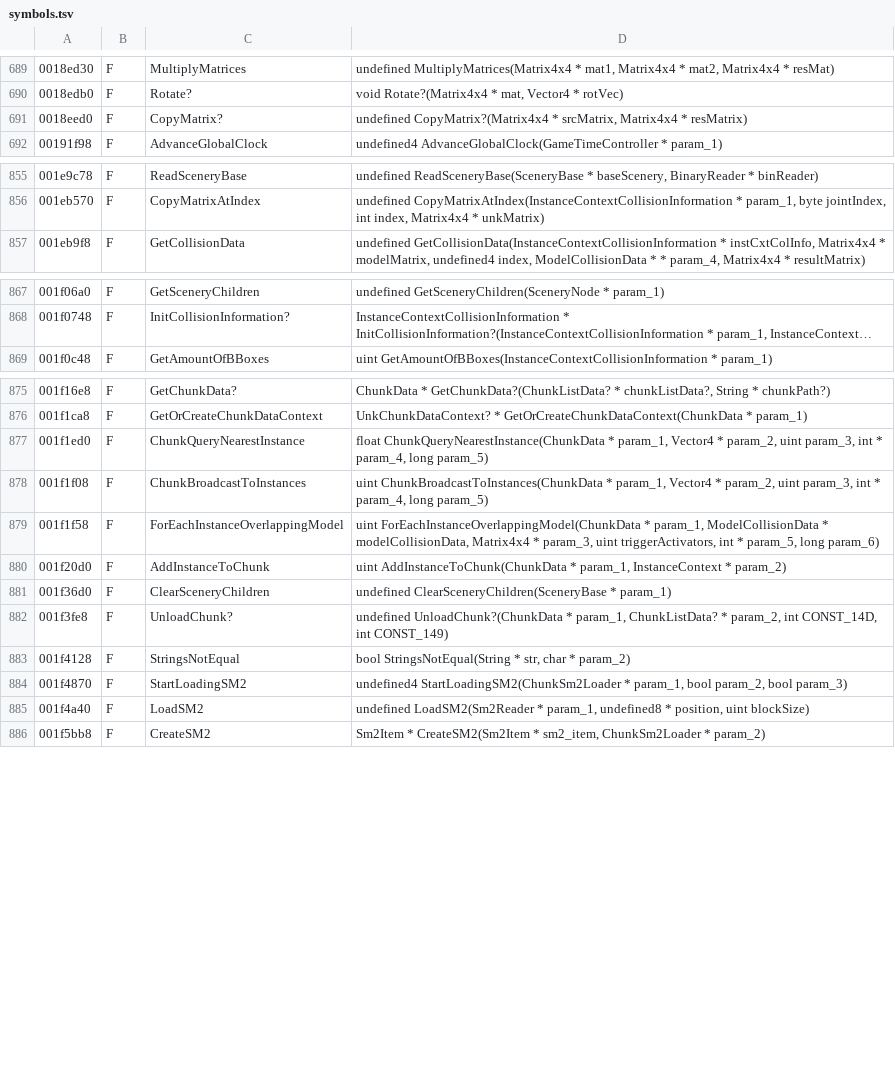
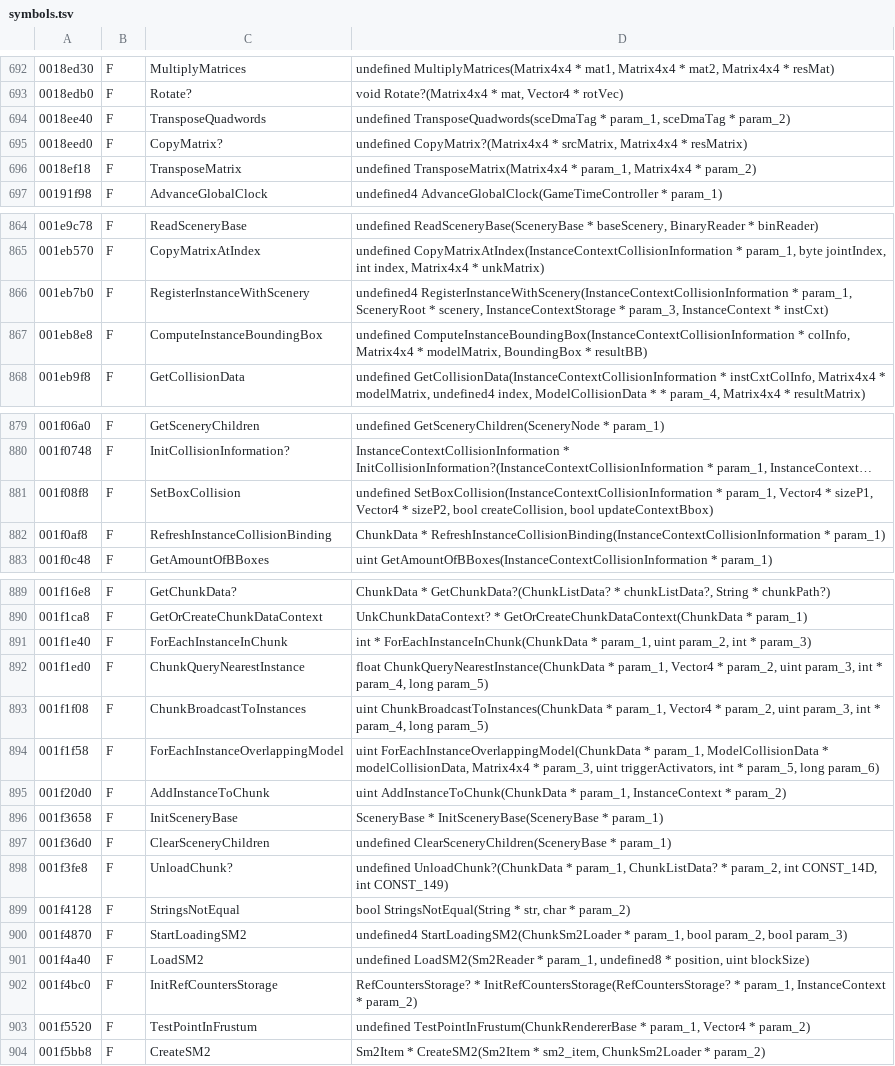
Before and after one commit to AlexMollard/Crash-Twinsanity-Improved, a TSV file: tools/re/db/symbols.tsv, drawn as a sheet; only a part is shown, gaps mark what is left out; long unchanged cells end in …; the diff covers the shown part only; the diff names each change by its address in the sheet, - before the commit and + after, or states it on an @@ line.

```diff
--- a/tools/re/db/symbols.tsv
+++ b/tools/re/db/symbols.tsv
+row 694: 0018ee40 | F | TransposeQuadwords | undefined TransposeQuadwords(sceDmaTag * param_1, sceDmaTag * param_2)
+row 696: 0018ef18 | F | TransposeMatrix | undefined TransposeMatrix(Matrix4x4 * param_1, Matrix4x4 * param_2)
+row 866: 001eb7b0 | F | RegisterInstanceWithScenery | undefined4 RegisterInstanceWithScenery(InstanceContextCollisionInformation * param_1, SceneryRoot * scenery, InstanceContextStorage * param_3, InstanceContext * instCxt)
+row 867: 001eb8e8 | F | ComputeInstanceBoundingBox | undefined ComputeInstanceBoundingBox(InstanceContextCollisionInformation * colInfo, Matrix4x4 * modelMatrix, BoundingBox * resultBB)
+row 881: 001f08f8 | F | SetBoxCollision | undefined SetBoxCollision(InstanceContextCollisionInformation * param_1, Vector4 * sizeP1, Vector4 * sizeP2, bool createCollision, bool updateContextBbox)
+row 882: 001f0af8 | F | RefreshInstanceCollisionBinding | ChunkData * RefreshInstanceCollisionBinding(InstanceContextCollisionInformation * param_1)
+row 891: 001f1e40 | F | ForEachInstanceInChunk | int * ForEachInstanceInChunk(ChunkData * param_1, uint param_2, int * param_3)
+row 896: 001f3658 | F | InitSceneryBase | SceneryBase * InitSceneryBase(SceneryBase * param_1)
+row 902: 001f4bc0 | F | InitRefCountersStorage | RefCountersStorage? * InitRefCountersStorage(RefCountersStorage? * param_1, InstanceContext * param_2)
+row 903: 001f5520 | F | TestPointInFrustum | undefined TestPointInFrustum(ChunkRendererBase * param_1, Vector4 * param_2)
```
Also changed, not shown: 19 added rows elsewhere in this file, tools/re/db/read.tsv.
